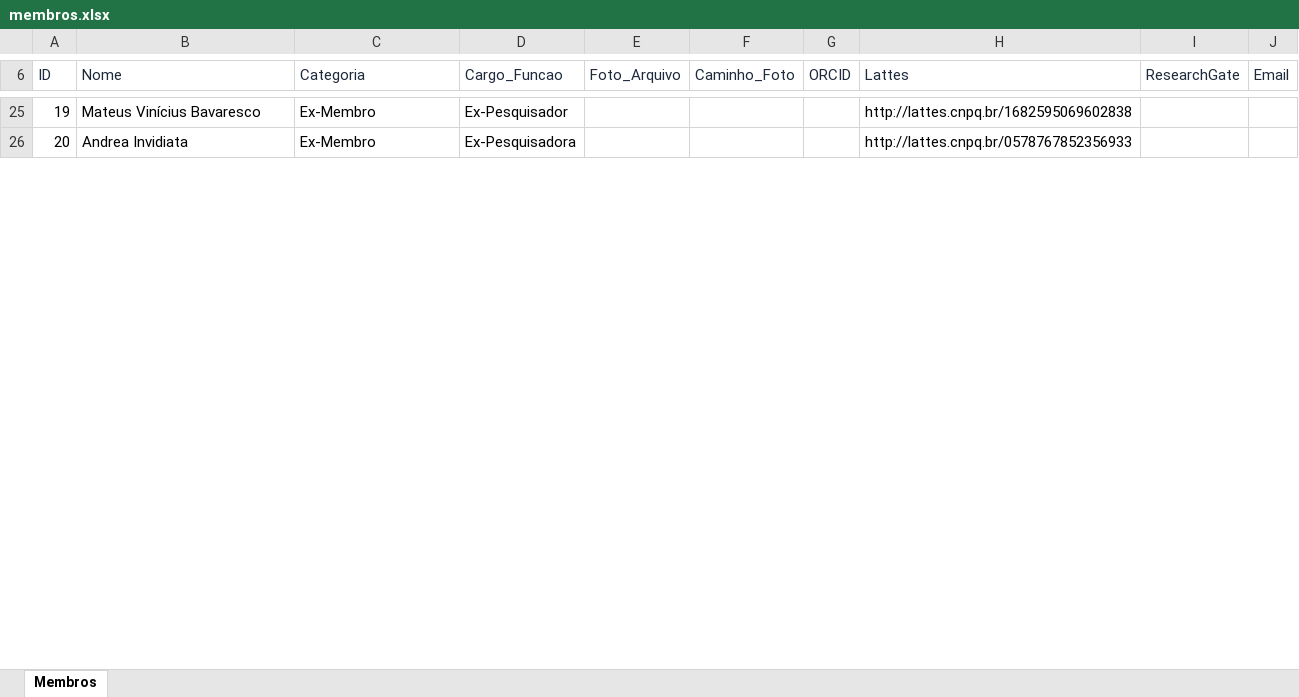
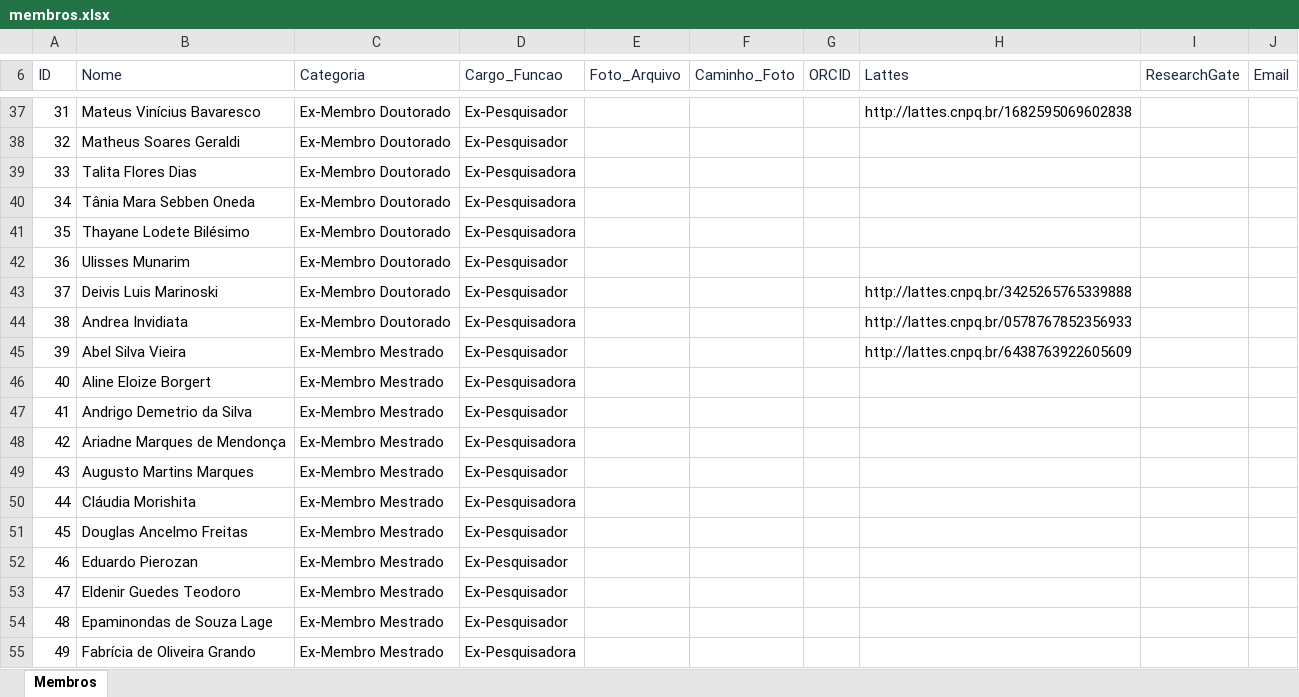
Before and after one commit to igorcmvaz/ascenc-website, an Excel workbook: dados_site/membros.xlsx, sheet Membros, drawn as a sheet; only a part is shown, gaps mark what is left out; values as stored, in another font and other column widths than the file's, no borders; addresses are those after the commit; the diff covers the shown part only; the diff names each change by its address in the sheet, - before the commit and + after, or states it on an @@ line.

Commit message:
Incluir awards, outros membros e ajeitar parcerias

```diff
--- a/dados_site/membros.xlsx (sheet Membros)
+++ b/dados_site/membros.xlsx (sheet Membros)
@@ column A (ID) renumbered between rows 24 and 79 @@
-C37 (Categoria): Ex-Membro
+C37 (Categoria): Ex-Membro Doutorado
+row 38: 32 | Matheus Soares Geraldi | Ex-Membro Doutorado | Ex-Pesquisador
+row 39: 33 | Talita Flores Dias | Ex-Membro Doutorado | Ex-Pesquisadora
+row 40: 34 | Tânia Mara Sebben Oneda | Ex-Membro Doutorado | Ex-Pesquisadora
+row 41: 35 | Thayane Lodete Bilésimo | Ex-Membro Doutorado | Ex-Pesquisadora
+row 42: 36 | Ulisses Munarim | Ex-Membro Doutorado | Ex-Pesquisador
+row 43: 37 | Deivis Luis Marinoski | Ex-Membro Doutorado | Ex-Pesquisador |  |  |  | http://lattes.cnpq.br/3425265765339888
-C44 (Categoria): Ex-Membro
+C44 (Categoria): Ex-Membro Doutorado
+row 45: 39 | Abel Silva Vieira | Ex-Membro Mestrado | Ex-Pesquisador |  |  |  | http://lattes.cnpq.br/6438763922605609
+row 46: 40 | Aline Eloize Borgert | Ex-Membro Mestrado | Ex-Pesquisadora
+row 47: 41 | Andrigo Demetrio da Silva | Ex-Membro Mestrado | Ex-Pesquisador
+row 48: 42 | Ariadne Marques de Mendonça | Ex-Membro Mestrado | Ex-Pesquisadora
+row 49: 43 | Augusto Martins Marques | Ex-Membro Mestrado | Ex-Pesquisador
+row 50: 44 | Cláudia Morishita | Ex-Membro Mestrado | Ex-Pesquisadora
+row 51: 45 | Douglas Ancelmo Freitas | Ex-Membro Mestrado | Ex-Pesquisador
+row 52: 46 | Eduardo Pierozan | Ex-Membro Mestrado | Ex-Pesquisador
+row 53: 47 | Eldenir Guedes Teodoro | Ex-Membro Mestrado | Ex-Pesquisador
+row 54: 48 | Epaminondas de Souza Lage | Ex-Membro Mestrado | Ex-Pesquisador
+row 55: 49 | Fabrícia de Oliveira Grando | Ex-Membro Mestrado | Ex-Pesquisadora
```
Also changed, not shown: 150 added rows, 4 removed rows, 9 edited cells and cell formats elsewhere in this sheet, 30 other files.
